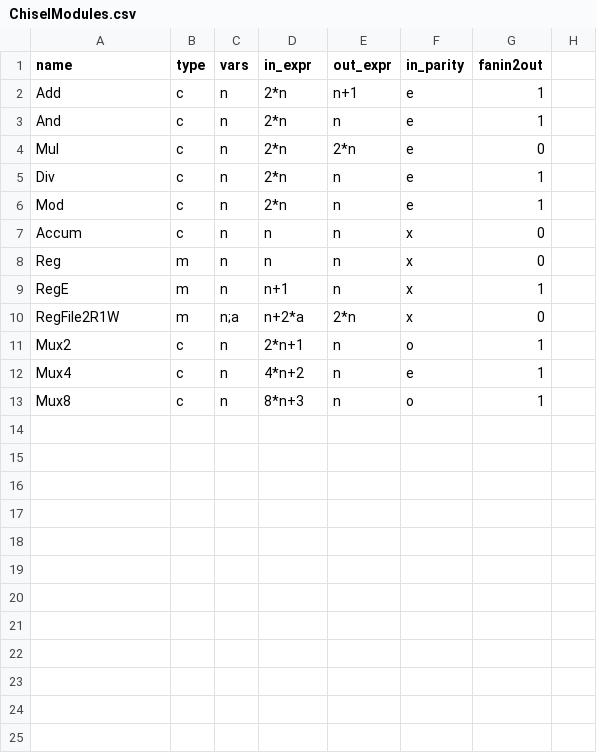
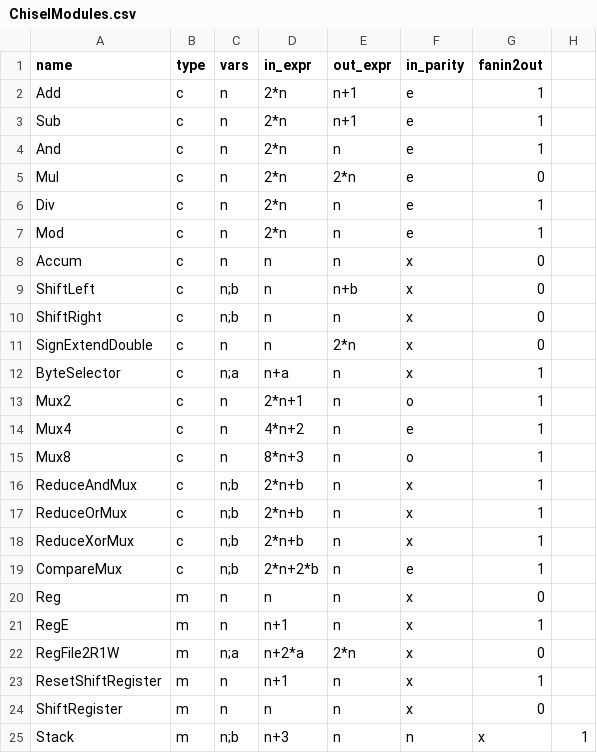
Before and after one commit to joshuaminwookang/sifuzz, a CSV file: graph/ChiselModules.csv, drawn as a sheet.

```diff
--- a/graph/ChiselModules.csv
+++ b/graph/ChiselModules.csv
@@ -2,2 +2,3 @@
 Add,c,n,2*n,n+1,e,1
+Sub,c,n,2*n,n+1,e,1
 And,c,n,2*n,n,e,1
@@ -7,2 +8,13 @@ Mod,c,n,2*n,n,e,1
 Accum,c,n,n,n,x,0
+ShiftLeft,c,n;b,n,n+b,x,0
+ShiftRight,c,n;b,n,n,x,0
+SignExtendDouble,c,n,n,2*n,x,0
+ByteSelector,c,n;a,n+a,n,x,1
+Mux2,c,n,2*n+1,n,o,1
+Mux4,c,n,4*n+2,n,e,1
+Mux8,c,n,8*n+3,n,o,1
+ReduceAndMux,c,n;b,2*n+b,n,x,1
+ReduceOrMux,c,n;b,2*n+b,n,x,1
+ReduceXorMux,c,n;b,2*n+b,n,x,1
+CompareMux,c,n;b,2*n+2*b,n,e,1
 Reg,m,n,n,n,x,0
@@ -10,4 +22,4 @@ RegE,m,n,n+1,n,x,1
 RegFile2R1W,m,n;a,n+2*a,2*n,x,0
-Mux2,c,n,2*n+1,n,o,1
-Mux4,c,n,4*n+2,n,e,1
-Mux8,c,n,8*n+3,n,o,1
+ResetShiftRegister,m,n,n+1,n,x,1
+ShiftRegister,m,n,n,n,x,0
+Stack,m,n;b,n+3,n,n,x,1
```
Also changed, not shown: 10 other files.
